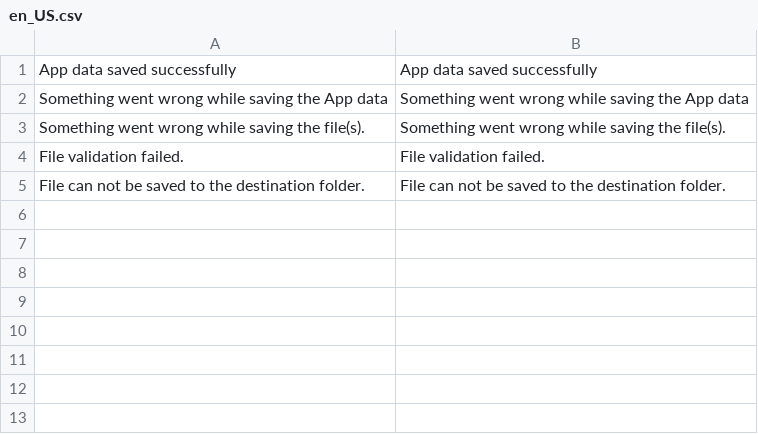
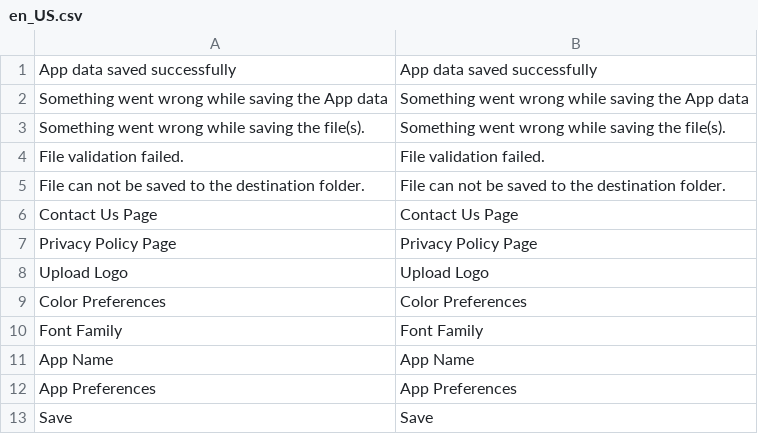
Before and after one commit to aheadWorks/module-mobile-app-connector, a CSV file: i18n/en_US.csv, drawn as a sheet.

Commit message:
Remove unnecessary files, update image Uploader

```diff
--- a/i18n/en_US.csv
+++ b/i18n/en_US.csv
@@ -5 +5,9 @@ File validation failed.,File validation failed.
 File can not be saved to the destination folder.,File can not be saved to the destination folder.
+Contact Us Page,Contact Us Page
+Privacy Policy Page,Privacy Policy Page
+Upload Logo,Upload Logo
+Color Preferences,Color Preferences
+Font Family,Font Family
+App Name,App Name
+App Preferences,App Preferences
+Save,Save
```
Also changed, not shown: 15 other files.
